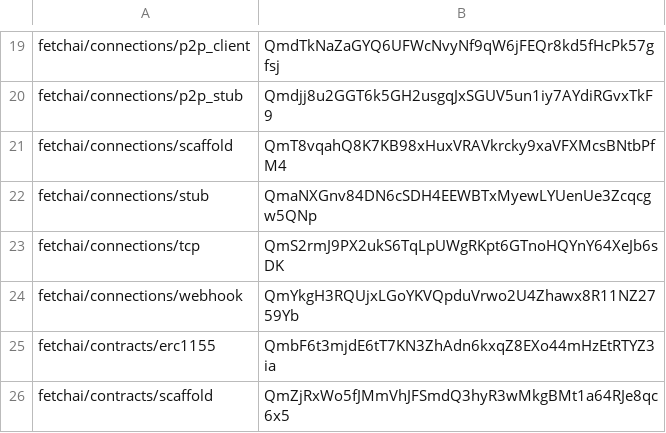
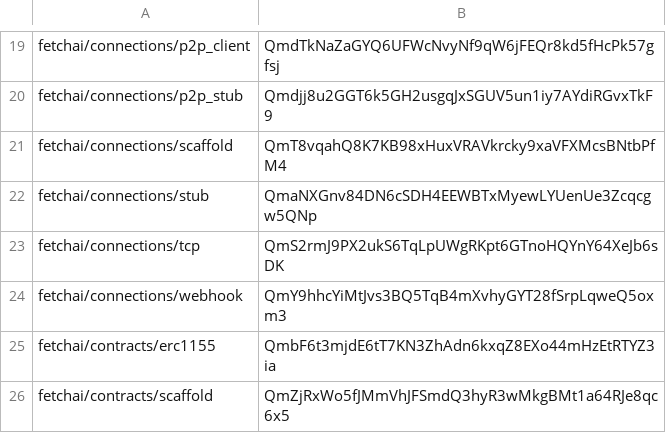
Before and after one commit to fetchai/agents-aea, a CSV file: packages/hashes.csv, drawn as a sheet; only a part is shown, gaps mark what is left out.

Commit message:
updating hashes

```diff
--- a/packages/hashes.csv
+++ b/packages/hashes.csv
@@ -23,3 +23,3 @@ fetchai/connections/stub,QmaNXGnv84DN6cSDH4EEWBTxMyewLYUenUe3Zcqcgw5QNp
 fetchai/connections/tcp,QmS2rmJ9PX2ukS6TqLpUWgRKpt6GTnoHQYnY64XeJb6sDK
-fetchai/connections/webhook,QmYkgH3RQUjxLGoYKVQpduVrwo2U4Zhawx8R11NZ2759Yb
+fetchai/connections/webhook,QmY9hhcYiMtJvs3BQ5TqB4mXvhyGYT28fSrpLqweQ5oxm3
 fetchai/contracts/erc1155,QmbF6t3mjdE6tT7KN3ZhAdn6kxqZ8EXo44mHzEtRTYZ3ia
```
Also changed, not shown: 1 other file.
